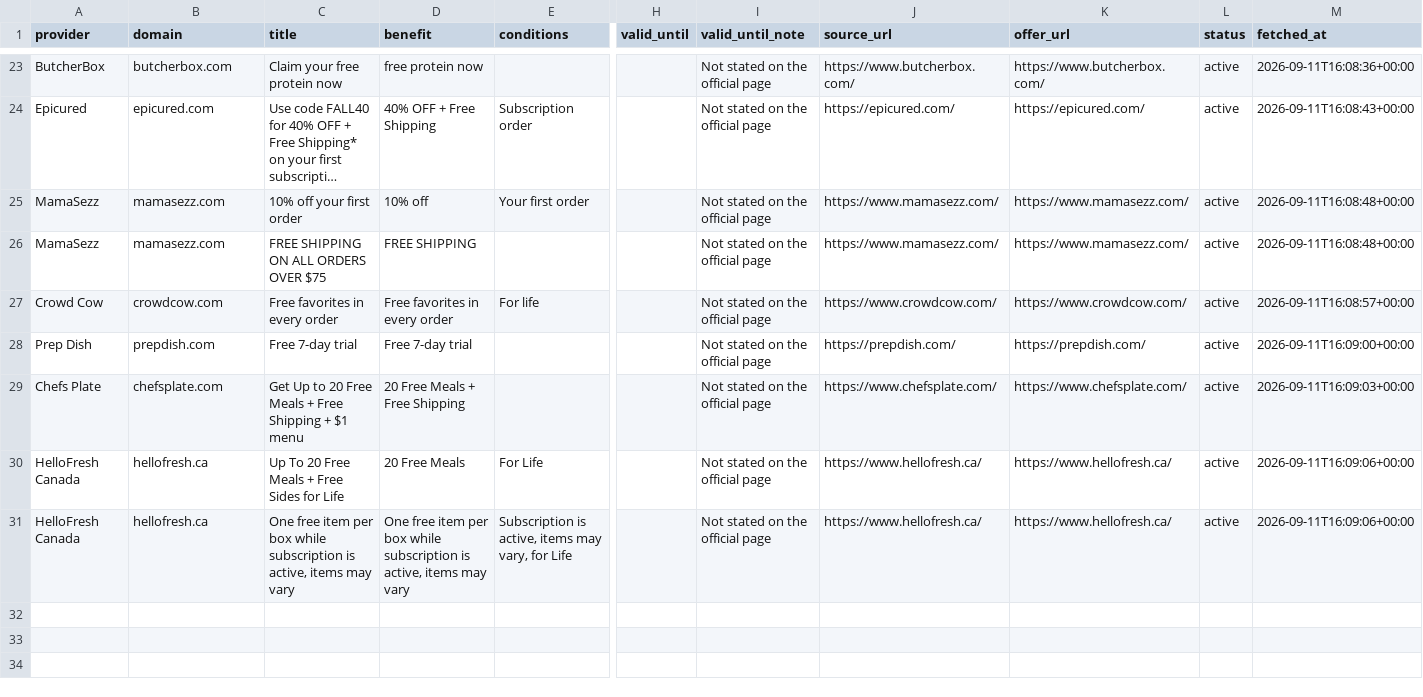
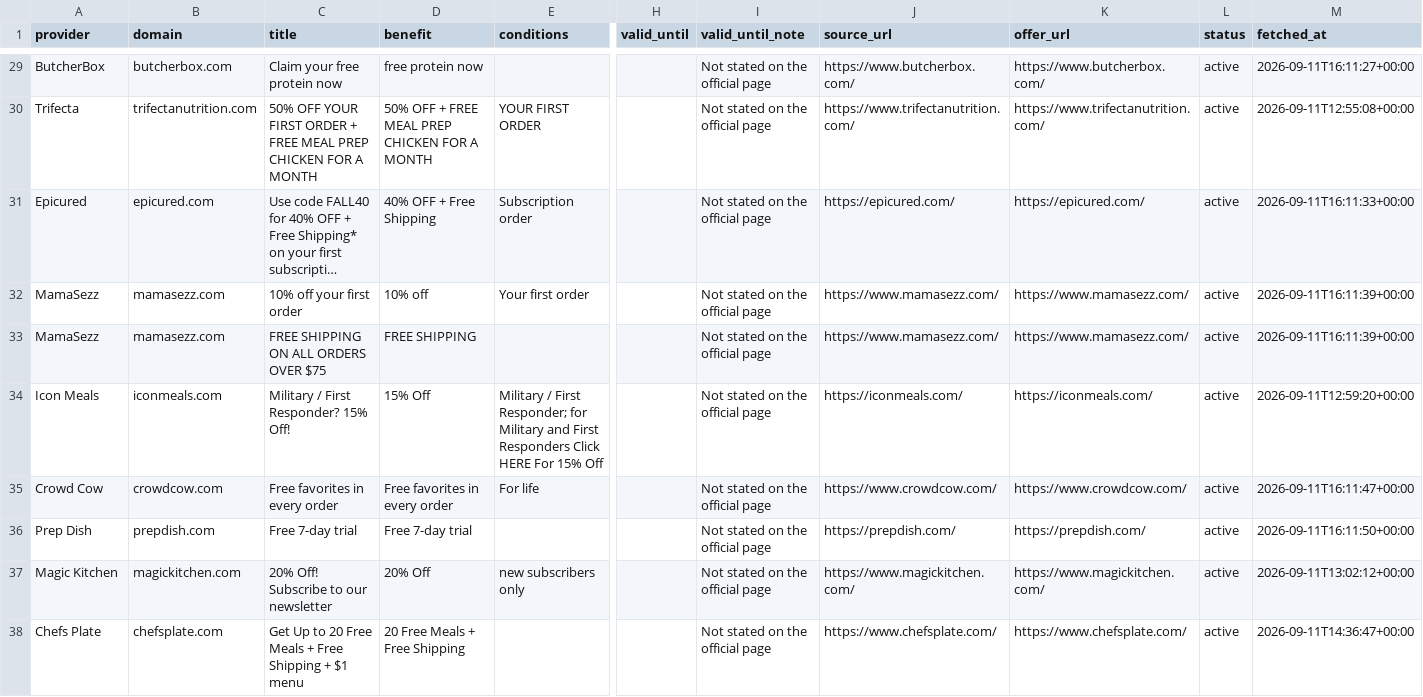
Before and after one commit to OwenLi6666/hellofresh-deals-promo-radar, a CSV file: public/offers.csv, drawn as a sheet; only a part is shown, gaps mark what is left out; long unchanged cells end in …; removed rows and columns are numbered as before the commit, all else as after; rows hold the shown columns only; the diff covers the shown part only; the diff names each change by its address in the sheet, - before the commit and + after, or states it on an @@ line.

```diff
--- a/public/offers.csv
+++ b/public/offers.csv
-M29 (fetched_at): 2026-09-11T16:08:36+00:00
+M29 (fetched_at): 2026-09-11T16:11:27+00:00
+row 30: Trifecta | trifectanutrition.com | 50% OFF YOUR FIRST ORDER + FREE MEAL PREP CHICKEN FOR A MONTH | 50% OFF + FREE MEAL PREP CHICKEN FOR A MONTH | YOUR FIRST ORDER |  | Not stated on the official page | https://www.trifectanutrition.com/ | https://www.trifectanutrition.com/ | active | 2026-09-11T12:55:08+00:00
-M31 (fetched_at): 2026-09-11T16:08:43+00:00
+M31 (fetched_at): 2026-09-11T16:11:33+00:00
-M32:M33 (fetched_at): 2026-09-11T16:08:48+00:00
+M32:M33 (fetched_at): 2026-09-11T16:11:39+00:00
+row 34: Icon Meals | iconmeals.com | Military / First Responder? 15% Off! | 15% Off | Military / First Responder; for Military and First Responders Click HERE For 15% Off |  | Not stated on the official page | https://iconmeals.com/ | https://iconmeals.com/ | active | 2026-09-11T12:59:20+00:00
-M35 (fetched_at): 2026-09-11T16:08:57+00:00
+M35 (fetched_at): 2026-09-11T16:11:47+00:00
-M36 (fetched_at): 2026-09-11T16:09:00+00:00
+M36 (fetched_at): 2026-09-11T16:11:50+00:00
+row 37: Magic Kitchen | magickitchen.com | 20% Off! Subscribe to our newsletter | 20% Off | new subscribers only |  | Not stated on the official page | https://www.magickitchen.com/ | https://www.magickitchen.com/ | active | 2026-09-11T13:02:12+00:00
-M38 (fetched_at): 2026-09-11T16:09:03+00:00
+M38 (fetched_at): 2026-09-11T14:36:47+00:00
-row 30: HelloFresh Canada | hellofresh.ca | Up To 20 Free Meals + Free Sides for Life | 20 Free Meals | For Life |  | Not stated on the official page | https://www.hellofresh.ca/ | https://www.hellofresh.ca/ | active | 2026-09-11T16:09:06+00:00
-row 31: HelloFresh Canada | hellofresh.ca | One free item per box while subscription is active, items may vary | One free item per box while subscription is active, items may vary | Subscription is active, items may vary, for Life |  | Not stated on the official page | https://www.hellofresh.ca/ | https://www.hellofresh.ca/ | active | 2026-09-11T16:09:06+00:00
```
Also changed, not shown: 6 added rows and 21 edited cells elsewhere in this file, 2 other files.
